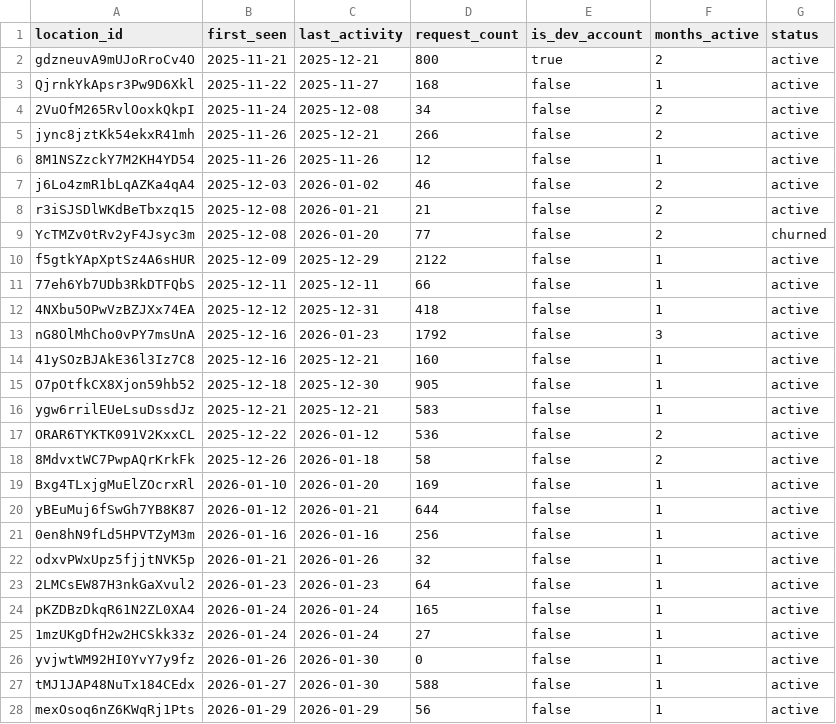
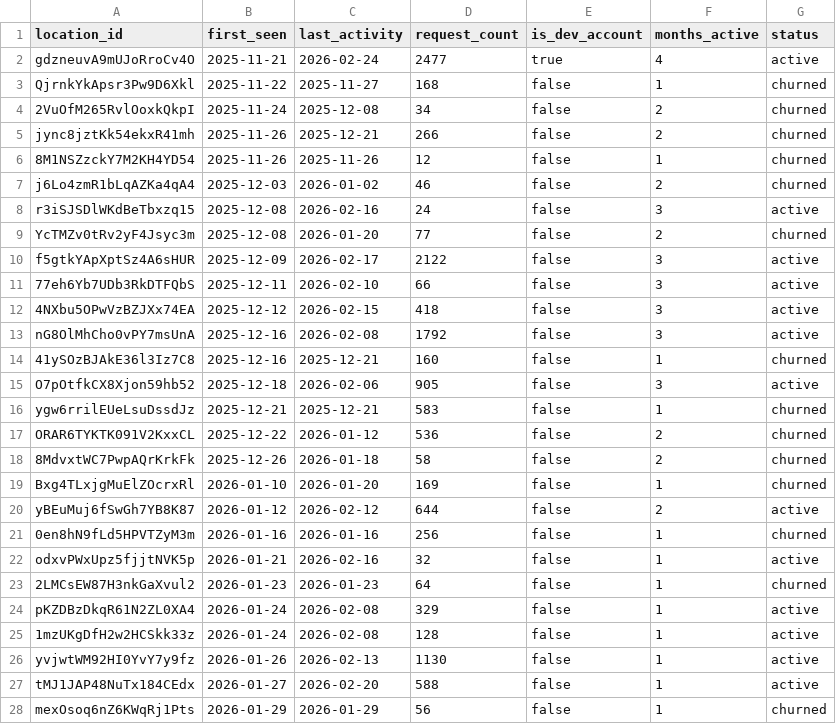
Before and after one commit to dasonshi/custom-object-importer, a CSV file: users.csv, drawn as a sheet; only a part is shown; the diff covers the shown part only.

```diff
--- a/users.csv
+++ b/users.csv
@@ -1,28 +1,28 @@
 location_id,first_seen,last_activity,request_count,is_dev_account,months_active,status
-gdzneuvA9mUJoRroCv4O,2025-11-21,2025-12-21,800,true,2,active
-QjrnkYkApsr3Pw9D6Xkl,2025-11-22,2025-11-27,168,false,1,active
-2VuOfM265RvlOoxkQkpI,2025-11-24,2025-12-08,34,false,2,active
-jync8jztKk54ekxR41mh,2025-11-26,2025-12-21,266,false,2,active
-8M1NSZzckY7M2KH4YD54,2025-11-26,2025-11-26,12,false,1,active
-j6Lo4zmR1bLqAZKa4qA4,2025-12-03,2026-01-02,46,false,2,active
-r3iSJSDlWKdBeTbxzq15,2025-12-08,2026-01-21,21,false,2,active
+gdzneuvA9mUJoRroCv4O,2025-11-21,2026-02-24,2477,true,4,active
+QjrnkYkApsr3Pw9D6Xkl,2025-11-22,2025-11-27,168,false,1,churned
+2VuOfM265RvlOoxkQkpI,2025-11-24,2025-12-08,34,false,2,churned
+jync8jztKk54ekxR41mh,2025-11-26,2025-12-21,266,false,2,churned
+8M1NSZzckY7M2KH4YD54,2025-11-26,2025-11-26,12,false,1,churned
+j6Lo4zmR1bLqAZKa4qA4,2025-12-03,2026-01-02,46,false,2,churned
+r3iSJSDlWKdBeTbxzq15,2025-12-08,2026-02-16,24,false,3,active
 YcTMZv0tRv2yF4Jsyc3m,2025-12-08,2026-01-20,77,false,2,churned
-f5gtkYApXptSz4A6sHUR,2025-12-09,2025-12-29,2122,false,1,active
-77eh6Yb7UDb3RkDTFQbS,2025-12-11,2025-12-11,66,false,1,active
-4NXbu5OPwVzBZJXx74EA,2025-12-12,2025-12-31,418,false,1,active
-nG8OlMhCho0vPY7msUnA,2025-12-16,2026-01-23,1792,false,3,active
-41ySOzBJAkE36l3Iz7C8,2025-12-16,2025-12-21,160,false,1,active
-O7pOtfkCX8Xjon59hb52,2025-12-18,2025-12-30,905,false,1,active
-ygw6rrilEUeLsuDssdJz,2025-12-21,2025-12-21,583,false,1,active
-ORAR6TYKTK091V2KxxCL,2025-12-22,2026-01-12,536,false,2,active
-8MdvxtWC7PwpAQrKrkFk,2025-12-26,2026-01-18,58,false,2,active
-Bxg4TLxjgMuElZOcrxRl,2026-01-10,2026-01-20,169,false,1,active
-yBEuMuj6fSwGh7YB8K87,2026-01-12,2026-01-21,644,false,1,active
-0en8hN9fLd5HPVTZyM3m,2026-01-16,2026-01-16,256,false,1,active
-odxvPWxUpz5fjjtNVK5p,2026-01-21,2026-01-26,32,false,1,active
-2LMCsEW87H3nkGaXvul2,2026-01-23,2026-01-23,64,false,1,active
-pKZDBzDkqR61N2ZL0XA4,2026-01-24,2026-01-24,165,false,1,active
-1mzUKgDfH2w2HCSkk33z,2026-01-24,2026-01-24,27,false,1,active
-yvjwtWM92HI0YvY7y9fz,2026-01-26,2026-01-30,0,false,1,active
-tMJ1JAP48NuTx184CEdx,2026-01-27,2026-01-30,588,false,1,active
-mexOsoq6nZ6KWqRj1Pts,2026-01-29,2026-01-29,56,false,1,active
+f5gtkYApXptSz4A6sHUR,2025-12-09,2026-02-17,2122,false,3,active
+77eh6Yb7UDb3RkDTFQbS,2025-12-11,2026-02-10,66,false,3,active
+4NXbu5OPwVzBZJXx74EA,2025-12-12,2026-02-15,418,false,3,active
+nG8OlMhCho0vPY7msUnA,2025-12-16,2026-02-08,1792,false,3,active
+41ySOzBJAkE36l3Iz7C8,2025-12-16,2025-12-21,160,false,1,churned
+O7pOtfkCX8Xjon59hb52,2025-12-18,2026-02-06,905,false,3,active
+ygw6rrilEUeLsuDssdJz,2025-12-21,2025-12-21,583,false,1,churned
+ORAR6TYKTK091V2KxxCL,2025-12-22,2026-01-12,536,false,2,churned
+8MdvxtWC7PwpAQrKrkFk,2025-12-26,2026-01-18,58,false,2,churned
+Bxg4TLxjgMuElZOcrxRl,2026-01-10,2026-01-20,169,false,1,churned
+yBEuMuj6fSwGh7YB8K87,2026-01-12,2026-02-12,644,false,2,active
+0en8hN9fLd5HPVTZyM3m,2026-01-16,2026-01-16,256,false,1,churned
+odxvPWxUpz5fjjtNVK5p,2026-01-21,2026-02-16,32,false,1,active
+2LMCsEW87H3nkGaXvul2,2026-01-23,2026-01-23,64,false,1,churned
+pKZDBzDkqR61N2ZL0XA4,2026-01-24,2026-02-08,329,false,1,active
+1mzUKgDfH2w2HCSkk33z,2026-01-24,2026-02-08,128,false,1,active
+yvjwtWM92HI0YvY7y9fz,2026-01-26,2026-02-13,1130,false,1,active
+tMJ1JAP48NuTx184CEdx,2026-01-27,2026-02-20,588,false,1,active
+mexOsoq6nZ6KWqRj1Pts,2026-01-29,2026-01-29,56,false,1,churned
```
Also changed, not shown: 8 added rows and 16 edited cells elsewhere in this file, 4 other files.
